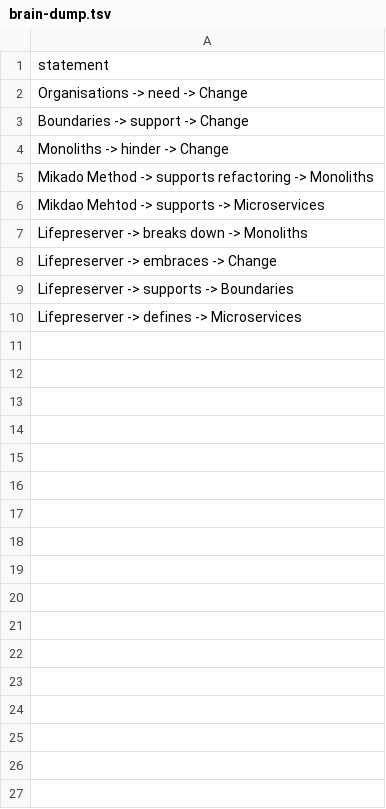
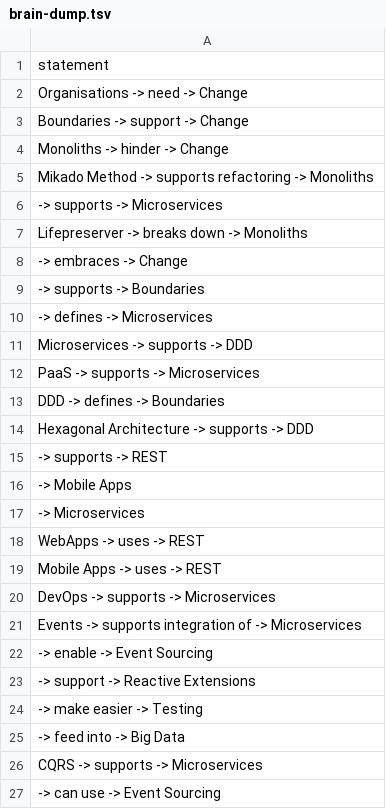
Before and after one commit to hitley/word-cloud, a TSV file: brain-dump.tsv, drawn as a sheet.

```diff
--- a/brain-dump.tsv
+++ b/brain-dump.tsv
@@ -5,6 +5,23 @@ Monoliths -> hinder -> Change
 Mikado Method -> supports refactoring -> Monoliths
-Mikdao Mehtod -> supports -> Microservices
+-> supports -> Microservices
 Lifepreserver -> breaks down -> Monoliths
-Lifepreserver -> embraces -> Change
-Lifepreserver -> supports -> Boundaries
-Lifepreserver -> defines -> Microservices
+-> embraces -> Change
+-> supports -> Boundaries
+-> defines -> Microservices
+Microservices -> supports -> DDD
+PaaS -> supports -> Microservices
+DDD -> defines -> Boundaries
+Hexagonal Architecture -> supports -> DDD
+-> supports -> REST
+-> Mobile Apps
+-> Microservices
+WebApps -> uses -> REST
+Mobile Apps -> uses -> REST
+DevOps -> supports -> Microservices
+Events -> supports integration of -> Microservices
+-> enable -> Event Sourcing
+-> support -> Reactive Extensions
+-> make easier -> Testing
+-> feed into -> Big Data
+CQRS -> supports -> Microservices
+-> can use -> Event Sourcing
```
Also changed, not shown: 1 other file.
